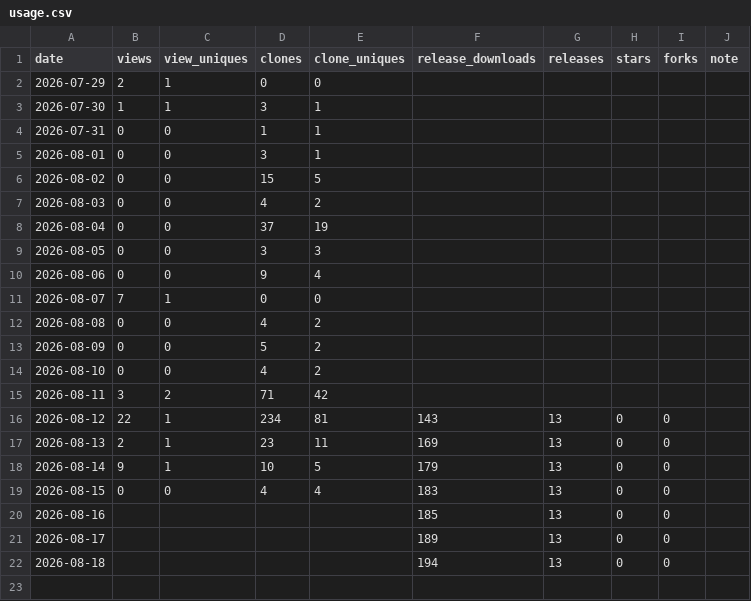
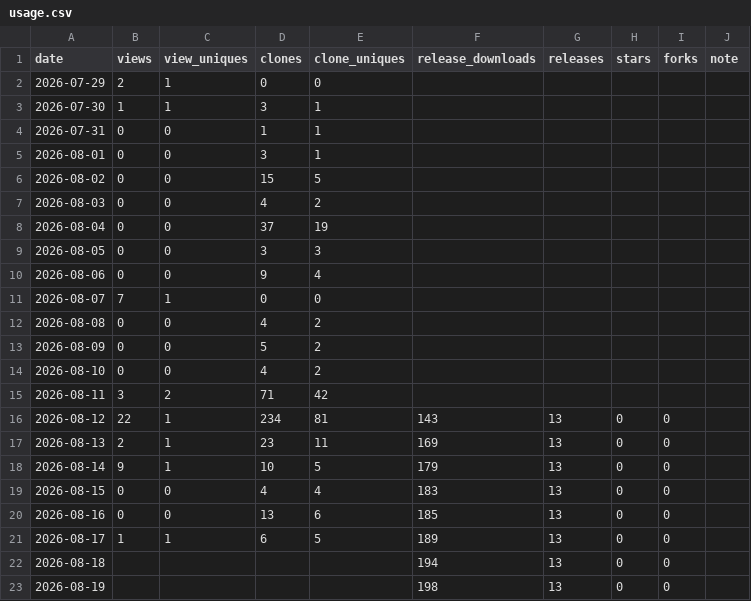
Before and after one commit to rubatoyd/KCI_openAPI, a CSV file: docs/usage.csv, drawn as a sheet.

```diff
--- a/docs/usage.csv
+++ b/docs/usage.csv
@@ -19,4 +19,5 @@ date,views,view_uniques,clones,clone_uniques,release_downloads,releases,stars,fo
 2026-08-15,0,0,4,4,183,13,0,0,
-2026-08-16,,,,,185,13,0,0,
-2026-08-17,,,,,189,13,0,0,
+2026-08-16,0,0,13,6,185,13,0,0,
+2026-08-17,1,1,6,5,189,13,0,0,
 2026-08-18,,,,,194,13,0,0,
+2026-08-19,,,,,198,13,0,0,
```
Also changed, not shown: 2 other files.
